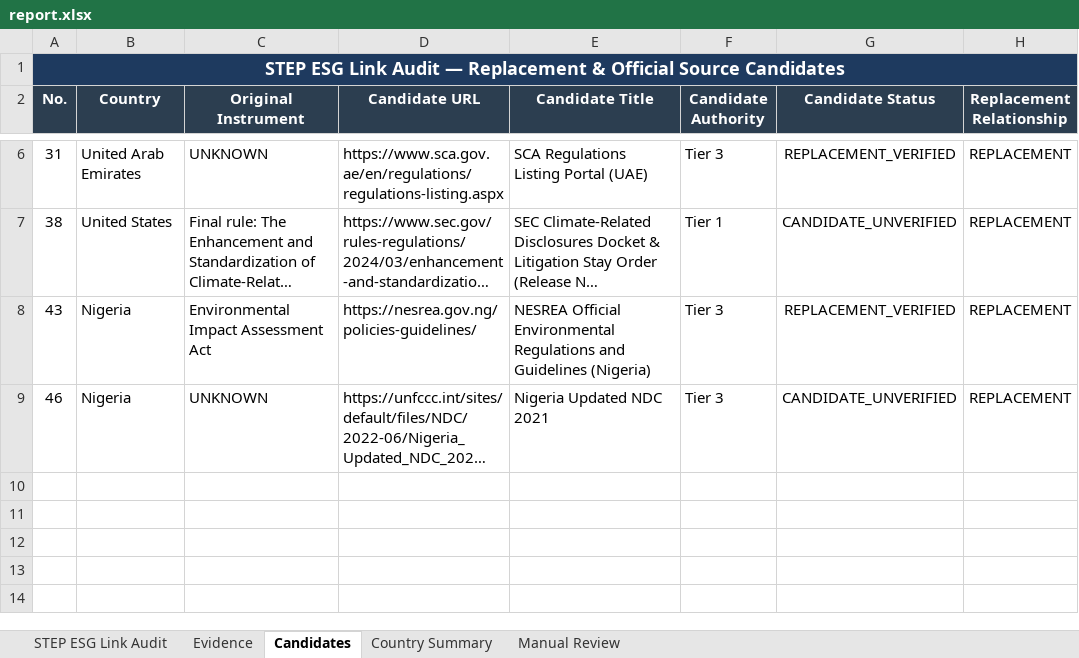
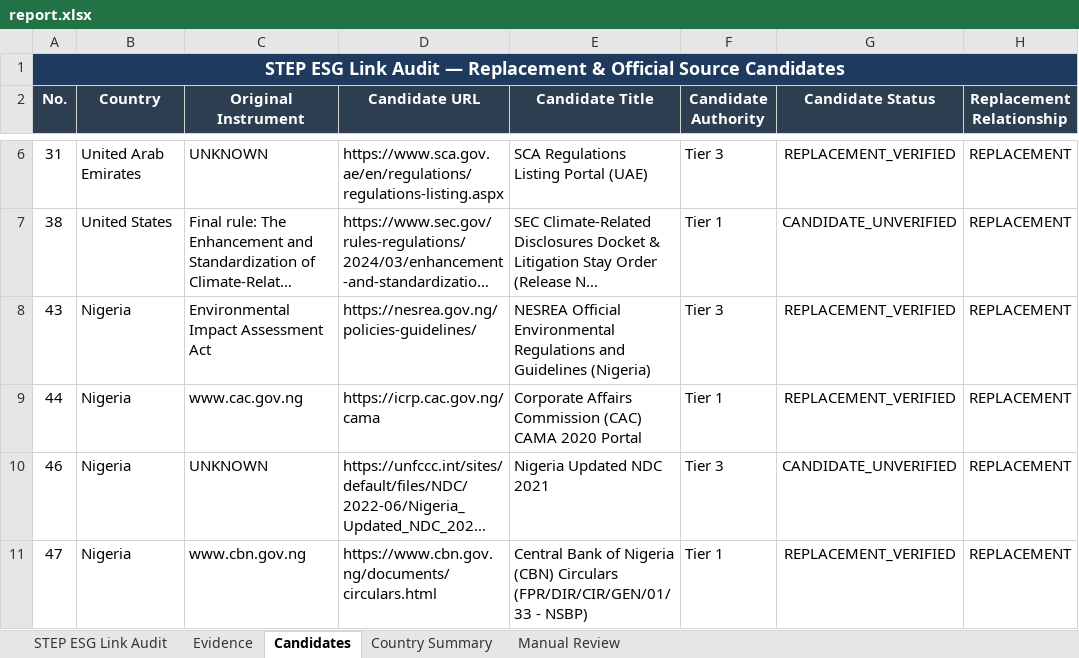
Before and after one commit to Beant-Kaur/STEP-Website-Link-Automation, an Excel workbook: step_esg_pipeline/report.xlsx, sheet Candidates, drawn as a sheet; only a part is shown, gaps mark what is left out; long unchanged cells end in …; values as stored, in another font and other column widths than the file's, no borders; the diff names each change by its address in the sheet, - before the commit and + after, or states it on an @@ line.

Commit message:
Resolve Access Denied for Nigeria CAC and CBN links with verified official alternatives

```diff
--- a/step_esg_pipeline/report.xlsx (sheet Candidates)
+++ b/step_esg_pipeline/report.xlsx (sheet Candidates)
+row 9: 44 | Nigeria | www.cac.gov.ng | https://icrp.cac.gov.ng/cama | Corporate Affairs Commission (CAC) CAMA 2020 Portal | Tier 1 | REPLACEMENT_VERIFIED | REPLACEMENT
+row 11: 47 | Nigeria | www.cbn.gov.ng | https://www.cbn.gov.ng/documents/circulars.html | Central Bank of Nigeria (CBN) Circulars (FPR/DIR/CIR/GEN/01/33 - NSBP) | Tier 1 | REPLACEMENT_VERIFIED | REPLACEMENT
```
Also changed, not shown: sheet STEP ESG Link Audit, sheet Evidence, sheet Manual Review, sheet Country Summary, 7 other files.
